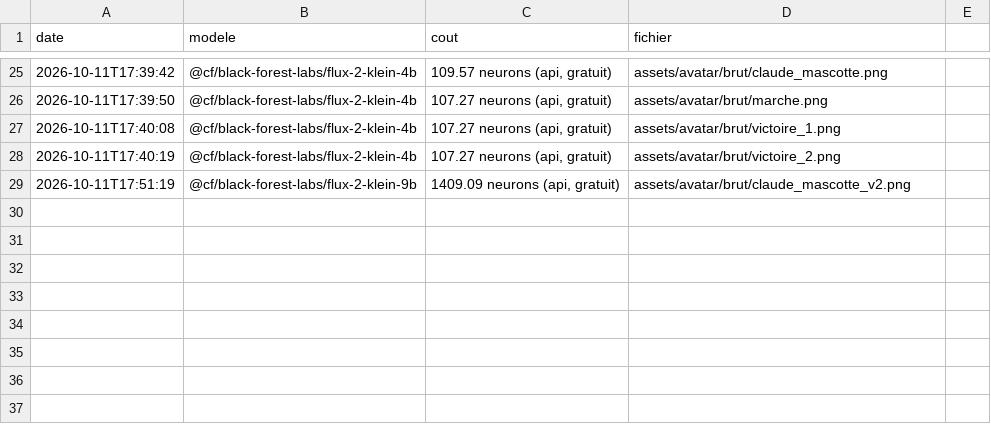
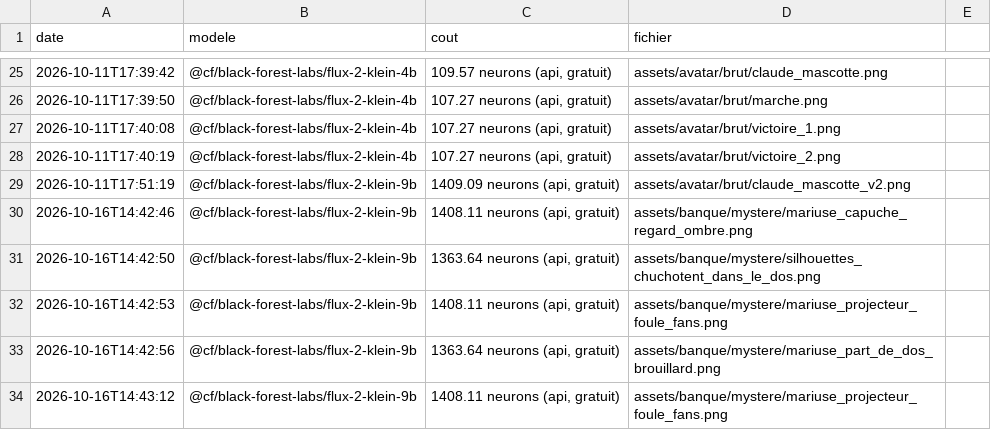
Before and after one commit to maruise237/Montage-vid-o-, a CSV file: assets/avatar/depenses.csv, drawn as a sheet; only a part is shown, gaps mark what is left out.

```diff
--- a/assets/avatar/depenses.csv
+++ b/assets/avatar/depenses.csv
@@ -29 +29,6 @@ date,modele,cout,fichier
 2026-10-11T17:51:19,@cf/black-forest-labs/flux-2-klein-9b,"1409.09 neurons (api, gratuit)",assets/avatar/brut/claude_mascotte_v2.png
+2026-10-16T14:42:46,@cf/black-forest-labs/flux-2-klein-9b,"1408.11 neurons (api, gratuit)",assets/banque/mystere/mariuse_capuche_regard_ombre.png
+2026-10-16T14:42:50,@cf/black-forest-labs/flux-2-klein-9b,"1363.64 neurons (api, gratuit)",assets/banque/mystere/silhouettes_chuchotent_dans_le_dos.png
+2026-10-16T14:42:53,@cf/black-forest-labs/flux-2-klein-9b,"1408.11 neurons (api, gratuit)",assets/banque/mystere/mariuse_projecteur_foule_fans.png
+2026-10-16T14:42:56,@cf/black-forest-labs/flux-2-klein-9b,"1363.64 neurons (api, gratuit)",assets/banque/mystere/mariuse_part_de_dos_brouillard.png
+2026-10-16T14:43:12,@cf/black-forest-labs/flux-2-klein-9b,"1408.11 neurons (api, gratuit)",assets/banque/mystere/mariuse_projecteur_foule_fans.png
```
Also changed, not shown: 15 other files.
